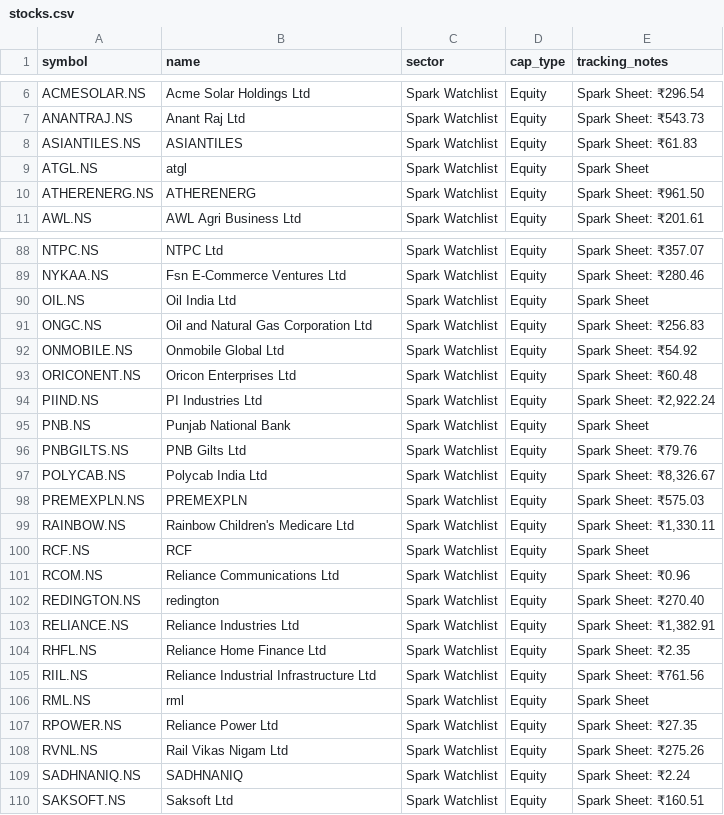
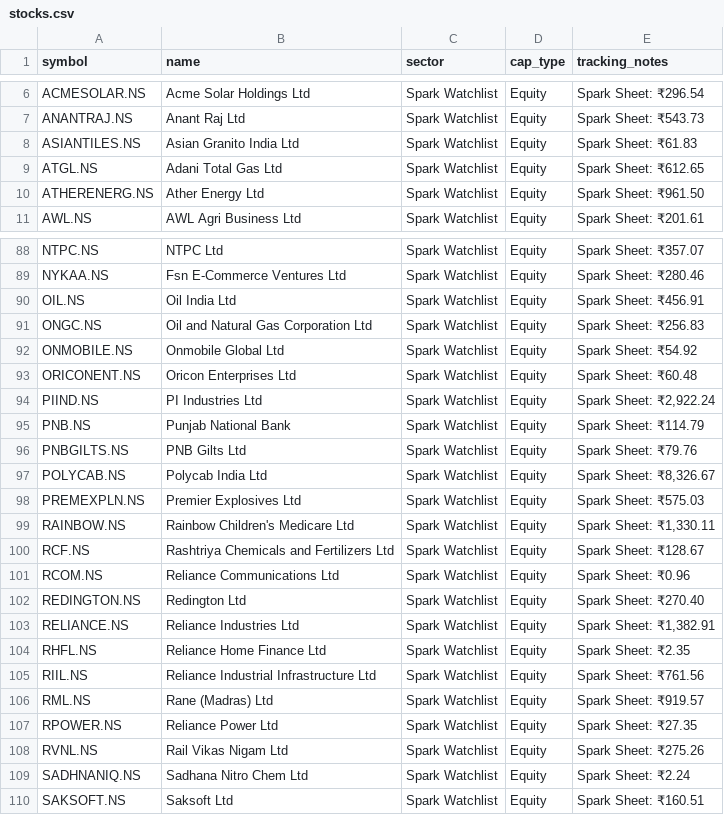
Before and after one commit to digant2207/indian-stock-analyzer, a CSV file: stocks.csv, drawn as a sheet; only a part is shown, gaps mark what is left out; the diff covers the shown part only.

```diff
--- a/stocks.csv
+++ b/stocks.csv
@@ -7,5 +7,5 @@ ACMESOLAR.NS,Acme Solar Holdings Ltd,Spark Watchlist,Equity,Spark Sheet: ₹296.
 ANANTRAJ.NS,Anant Raj Ltd,Spark Watchlist,Equity,Spark Sheet: ₹543.73
-ASIANTILES.NS,ASIANTILES,Spark Watchlist,Equity,Spark Sheet: ₹61.83
-ATGL.NS,atgl,Spark Watchlist,Equity,Spark Sheet
-ATHERENERG.NS,ATHERENERG,Spark Watchlist,Equity,Spark Sheet: ₹961.50
+ASIANTILES.NS,Asian Granito India Ltd,Spark Watchlist,Equity,Spark Sheet: ₹61.83
+ATGL.NS,Adani Total Gas Ltd,Spark Watchlist,Equity,Spark Sheet: ₹612.65
+ATHERENERG.NS,Ather Energy Ltd,Spark Watchlist,Equity,Spark Sheet: ₹961.50
 AWL.NS,AWL Agri Business Ltd,Spark Watchlist,Equity,Spark Sheet: ₹201.61
@@ -89,3 +89,3 @@ NTPC.NS,NTPC Ltd,Spark Watchlist,Equity,Spark Sheet: ₹357.07
 NYKAA.NS,Fsn E-Commerce Ventures Ltd,Spark Watchlist,Equity,Spark Sheet: ₹280.46
-OIL.NS,Oil India Ltd,Spark Watchlist,Equity,Spark Sheet
+OIL.NS,Oil India Ltd,Spark Watchlist,Equity,Spark Sheet: ₹456.91
 ONGC.NS,Oil and Natural Gas Corporation Ltd,Spark Watchlist,Equity,Spark Sheet: ₹256.83
@@ -94,10 +94,10 @@ ORICONENT.NS,Oricon Enterprises Ltd,Spark Watchlist,Equity,Spark Sheet: ₹60.48
 PIIND.NS,PI Industries Ltd,Spark Watchlist,Equity,"Spark Sheet: ₹2,922.24"
-PNB.NS,Punjab National Bank,Spark Watchlist,Equity,Spark Sheet
+PNB.NS,Punjab National Bank,Spark Watchlist,Equity,Spark Sheet: ₹114.79
 PNBGILTS.NS,PNB Gilts Ltd,Spark Watchlist,Equity,Spark Sheet: ₹79.76
 POLYCAB.NS,Polycab India Ltd,Spark Watchlist,Equity,"Spark Sheet: ₹8,326.67"
-PREMEXPLN.NS,PREMEXPLN,Spark Watchlist,Equity,Spark Sheet: ₹575.03
+PREMEXPLN.NS,Premier Explosives Ltd,Spark Watchlist,Equity,Spark Sheet: ₹575.03
 RAINBOW.NS,Rainbow Children's Medicare Ltd,Spark Watchlist,Equity,"Spark Sheet: ₹1,330.11"
-RCF.NS,RCF,Spark Watchlist,Equity,Spark Sheet
+RCF.NS,Rashtriya Chemicals and Fertilizers Ltd,Spark Watchlist,Equity,Spark Sheet: ₹128.67
 RCOM.NS,Reliance Communications Ltd,Spark Watchlist,Equity,Spark Sheet: ₹0.96
-REDINGTON.NS,redington,Spark Watchlist,Equity,Spark Sheet: ₹270.40
+REDINGTON.NS,Redington Ltd,Spark Watchlist,Equity,Spark Sheet: ₹270.40
 RELIANCE.NS,Reliance Industries Ltd,Spark Watchlist,Equity,"Spark Sheet: ₹1,382.91"
@@ -105,6 +105,6 @@ RHFL.NS,Reliance Home Finance Ltd,Spark Watchlist,Equity,Spark Sheet: ₹2.35
 RIIL.NS,Reliance Industrial Infrastructure Ltd,Spark Watchlist,Equity,Spark Sheet: ₹761.56
-RML.NS,rml,Spark Watchlist,Equity,Spark Sheet
+RML.NS,Rane (Madras) Ltd,Spark Watchlist,Equity,Spark Sheet: ₹919.57
 RPOWER.NS,Reliance Power Ltd,Spark Watchlist,Equity,Spark Sheet: ₹27.35
 RVNL.NS,Rail Vikas Nigam Ltd,Spark Watchlist,Equity,Spark Sheet: ₹275.26
-SADHNANIQ.NS,SADHNANIQ,Spark Watchlist,Equity,Spark Sheet: ₹2.24
+SADHNANIQ.NS,Sadhana Nitro Chem Ltd,Spark Watchlist,Equity,Spark Sheet: ₹2.24
 SAKSOFT.NS,Saksoft Ltd,Spark Watchlist,Equity,Spark Sheet: ₹160.51
```
Also changed, not shown: 22 edited cells elsewhere in this file, 9 other files.
